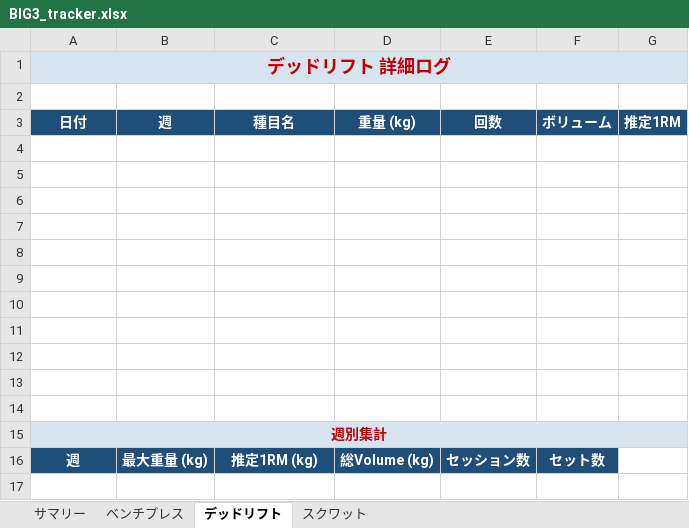
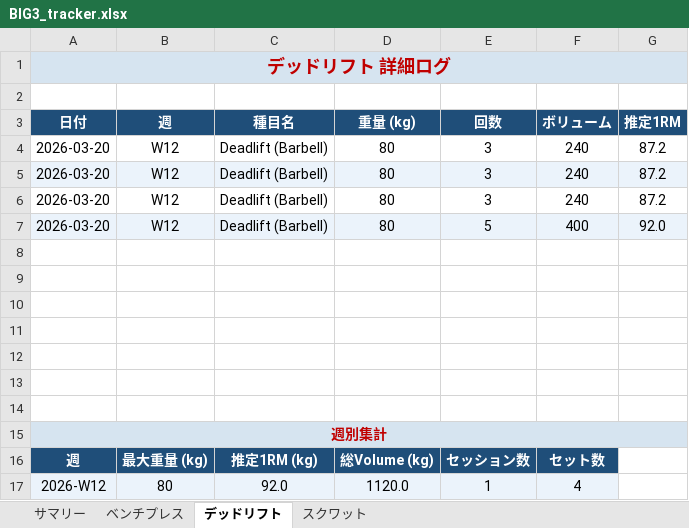
Before and after one commit to iakgah-dotcom/hevy-tracker, an Excel workbook: data/BIG3_tracker.xlsx, sheet デッドリフト, drawn as a sheet; values as stored, in another font and other column widths than the file's, no borders; charts and pictures not drawn; the diff names each change by its address in the sheet, - before the commit and + after, or states it on an @@ line.

```diff
--- a/data/BIG3_tracker.xlsx (sheet デッドリフト)
+++ b/data/BIG3_tracker.xlsx (sheet デッドリフト)
-row 4: (empty)
+row 4: 2026-03-20 | W12 | Deadlift (Barbell) | 80 | 3 | 240 | 87.2
-row 5: (empty)
+row 5: 2026-03-20 | W12 | Deadlift (Barbell) | 80 | 3 | 240 | 87.2
-A5:G5 fill: none
+A5:G5 fill: #EBF3FB
-row 6: (empty)
+row 6: 2026-03-20 | W12 | Deadlift (Barbell) | 80 | 3 | 240 | 87.2
-row 7: (empty)
+row 7: 2026-03-20 | W12 | Deadlift (Barbell) | 80 | 5 | 400 | 92.0
-A7:G7 fill: none
+A7:G7 fill: #EBF3FB
+row 17: 2026-W12 | 80 | 92.0 | 1120.0 | 1 | 4
```
Also changed, not shown: sheet ベンチプレス, sheet スクワット, sheet サマリー, charts or pictures.
